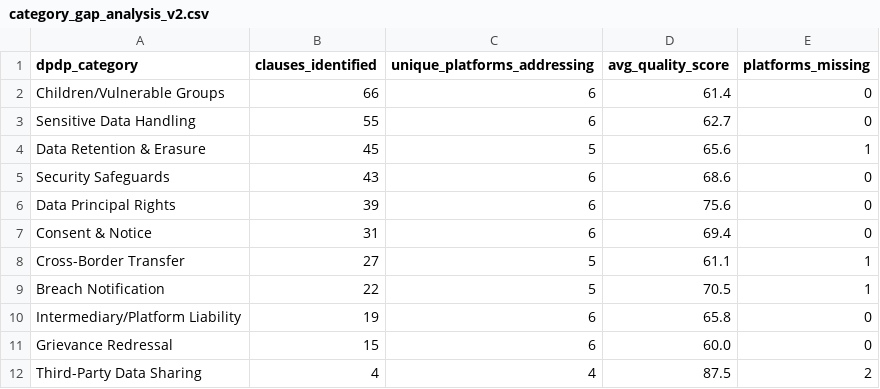
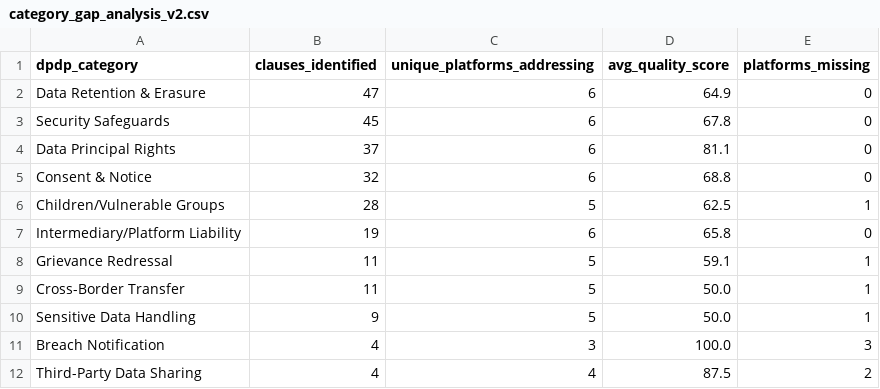
Before and after one commit to SVatsa12/Major-Project, a CSV file: reports/category_gap_analysis_v2.csv, drawn as a sheet.

```diff
--- a/reports/category_gap_analysis_v2.csv
+++ b/reports/category_gap_analysis_v2.csv
@@ -1,12 +1,12 @@
 dpdp_category,clauses_identified,unique_platforms_addressing,avg_quality_score,platforms_missing
-Children/Vulnerable Groups,66,6,61.4,0
-Sensitive Data Handling,55,6,62.7,0
-Data Retention & Erasure,45,5,65.6,1
-Security Safeguards,43,6,68.6,0
-Data Principal Rights,39,6,75.6,0
-Consent & Notice,31,6,69.4,0
-Cross-Border Transfer,27,5,61.1,1
-Breach Notification,22,5,70.5,1
+Data Retention & Erasure,47,6,64.9,0
+Security Safeguards,45,6,67.8,0
+Data Principal Rights,37,6,81.1,0
+Consent & Notice,32,6,68.8,0
+Children/Vulnerable Groups,28,5,62.5,1
 Intermediary/Platform Liability,19,6,65.8,0
-Grievance Redressal,15,6,60.0,0
+Grievance Redressal,11,5,59.1,1
+Cross-Border Transfer,11,5,50.0,1
+Sensitive Data Handling,9,5,50.0,1
+Breach Notification,4,3,100.0,3
 Third-Party Data Sharing,4,4,87.5,2
```
Also changed, not shown: reports/platform_act_compliance_matrix_v2.csv, reports/platform_overall_rankings_v2.csv, 2 other files.
